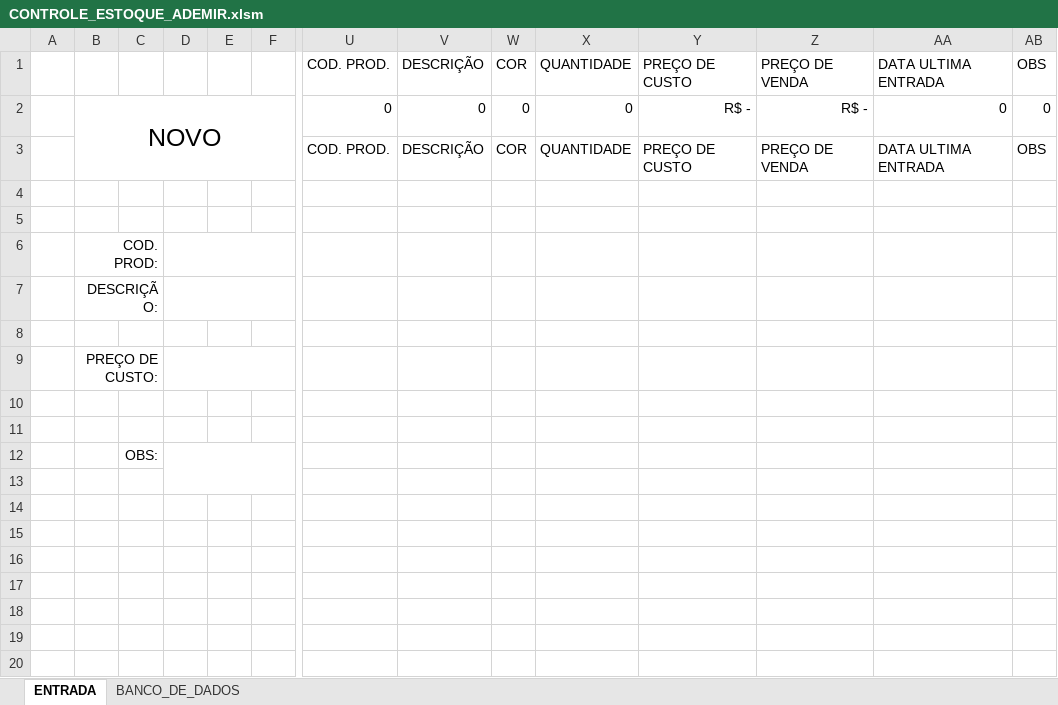
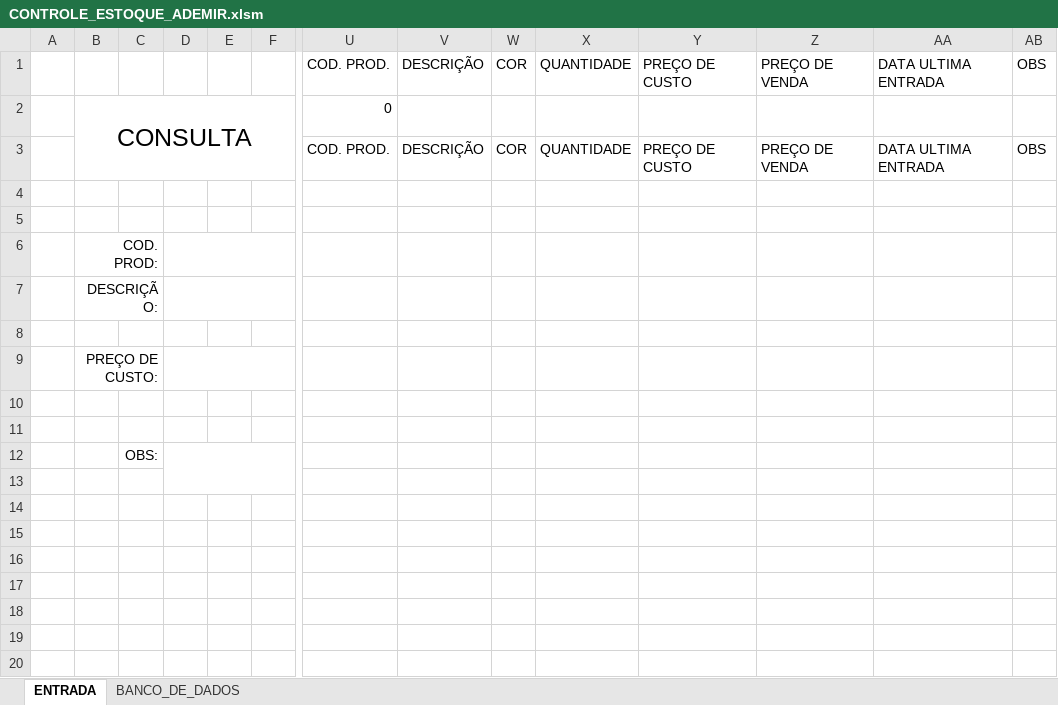
Before and after one commit to Gabriel0846/CodigosVBA, an Excel workbook: ADEMIR/CONTROLE_ESTOQUE_ADEMIR.xlsm, sheet ENTRADA, drawn as a sheet; only a part is shown, gaps mark what is left out; values as stored, in another font and other column widths than the file's, no borders; charts and pictures not drawn; removed rows and columns are numbered as before the commit, all else as after; rows hold the shown columns only; the diff names each change by its address in the sheet, - before the commit and + after, or states it on an @@ line.

Commit message:
AJUSTE PARA CONSULTA
FALTA FAZER O UPDATE DE ALGO JÁ LANÇADO

```diff
--- a/ADEMIR/CONTROLE_ESTOQUE_ADEMIR.xlsm (sheet ENTRADA)
+++ b/ADEMIR/CONTROLE_ESTOQUE_ADEMIR.xlsm (sheet ENTRADA)
-row 2:  | NOVO |  |  |  |  | 0 | 0 | 0 | 0 | R$ - | R$ - | 0 | 0
+row 2:  | CONSULTA |  |  |  |  | 0
```
Also changed, not shown: sheet BANCO_DE_DADOS, charts or pictures, formularios com banco de dados/LISTA EXAME.xlsm.
